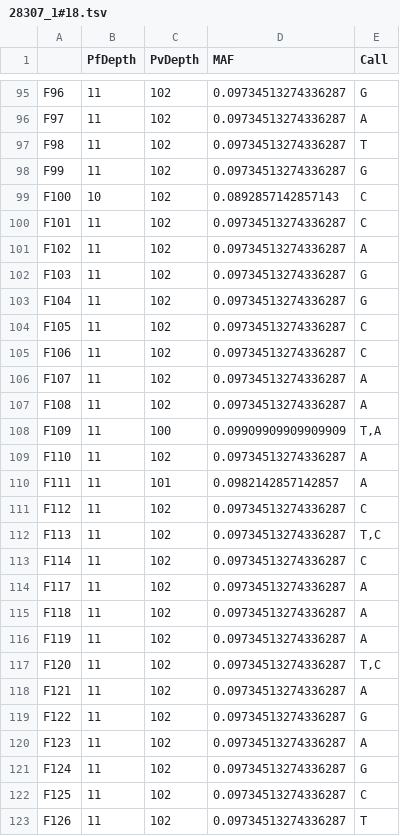
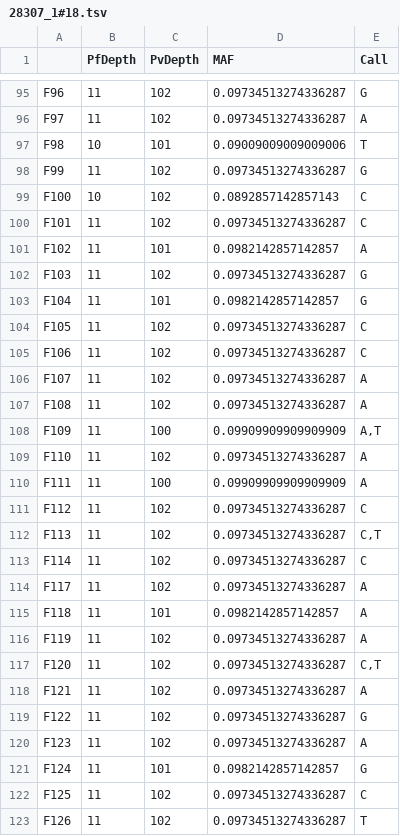
Before and after one commit to thavinb/AmpRecon, a TSV file: ampseq-tools/speciation/outputs/28307_1#18.tsv, drawn as a sheet; only a part is shown, gaps mark what is left out; the diff covers the shown part only.

```diff
--- a/ampseq-tools/speciation/outputs/28307_1#18.tsv
+++ b/ampseq-tools/speciation/outputs/28307_1#18.tsv
@@ -96,3 +96,3 @@ F96	11	102	0.09734513274336287	G
 F97	11	102	0.09734513274336287	A
-F98	11	102	0.09734513274336287	T
+F98	10	101	0.09009009009009006	T
 F99	11	102	0.09734513274336287	G
@@ -100,5 +100,5 @@ F100	10	102	0.0892857142857143	C
 F101	11	102	0.09734513274336287	C
-F102	11	102	0.09734513274336287	A
+F102	11	101	0.0982142857142857	A
 F103	11	102	0.09734513274336287	G
-F104	11	102	0.09734513274336287	G
+F104	11	101	0.0982142857142857	G
 F105	11	102	0.09734513274336287	C
@@ -107,12 +107,12 @@ F107	11	102	0.09734513274336287	A
 F108	11	102	0.09734513274336287	A
-F109	11	100	0.09909909909909909	T,A
+F109	11	100	0.09909909909909909	A,T
 F110	11	102	0.09734513274336287	A
-F111	11	101	0.0982142857142857	A
+F111	11	100	0.09909909909909909	A
 F112	11	102	0.09734513274336287	C
-F113	11	102	0.09734513274336287	T,C
+F113	11	102	0.09734513274336287	C,T
 F114	11	102	0.09734513274336287	C
 F117	11	102	0.09734513274336287	A
-F118	11	102	0.09734513274336287	A
+F118	11	101	0.0982142857142857	A
 F119	11	102	0.09734513274336287	A
-F120	11	102	0.09734513274336287	T,C
+F120	11	102	0.09734513274336287	C,T
 F121	11	102	0.09734513274336287	A
@@ -120,3 +120,3 @@ F122	11	102	0.09734513274336287	G
 F123	11	102	0.09734513274336287	A
-F124	11	102	0.09734513274336287	G
+F124	11	101	0.0982142857142857	G
 F125	11	102	0.09734513274336287	C
```
Also changed, not shown: 184 edited cells elsewhere in this file, ampseq-tools/speciation/outputs/26846_1#656.tsv, ampseq-tools/speciation/outputs/27122_1#543.tsv, 9 other files.
